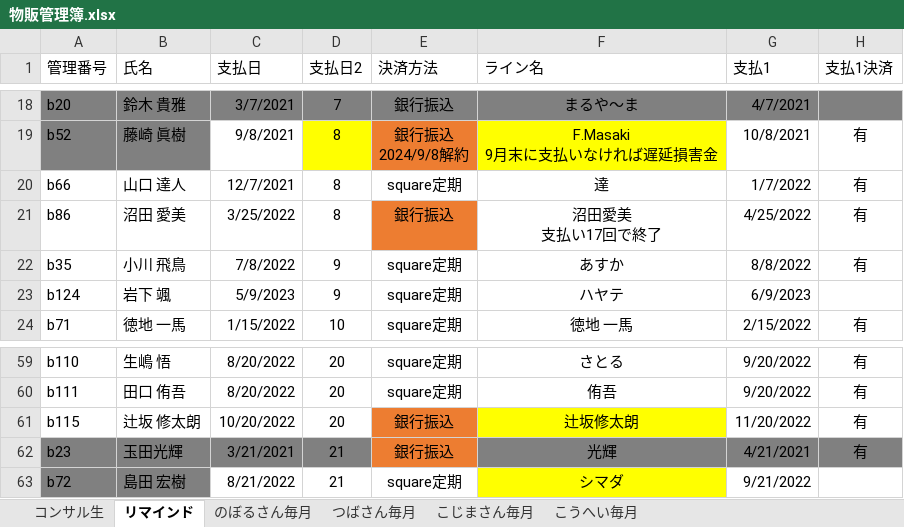
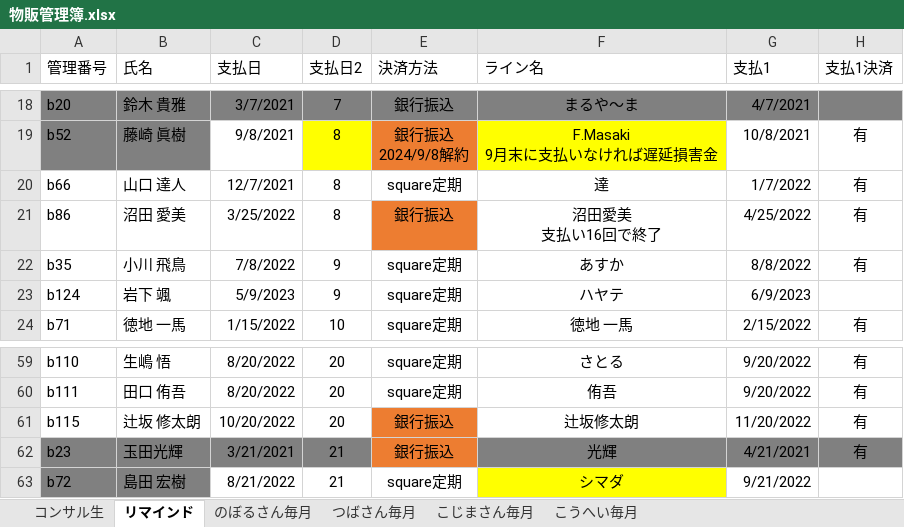
Before and after one commit to atsu0124shi/WorkFolder, an Excel workbook: ひょうたさん_資料/物販管理簿.xlsx, sheet リマインド, drawn as a sheet; only a part is shown, gaps mark what is left out; values as stored, in another font and other column widths than the file's, no borders; table styles not drawn; ↵ is a line break in a cell; the diff names each change by its address in the sheet, - before the commit and + after, or states it on an @@ line.

```diff
--- a/ひょうたさん_資料/物販管理簿.xlsx (sheet リマインド)
+++ b/ひょうたさん_資料/物販管理簿.xlsx (sheet リマインド)
-F21 (ライン名): 沼田愛美 ↵ 支払い17回で終了
+F21 (ライン名): 沼田愛美 ↵ 支払い16回で終了
-F61 fill: #FFFF00
+F61 fill: none
```
Also changed, not shown: 契約書関連_ゆうきくん/請求書.xlsx, 契約書関連_ゆうきくん/請求書_クラウドサイン/請求書_クラウドサイン_自分用.xlsx.
